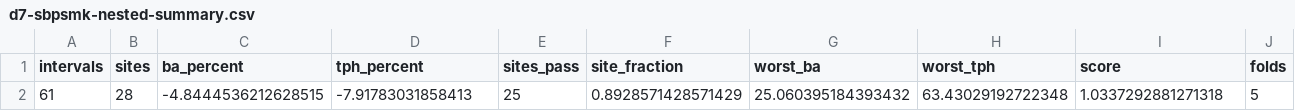
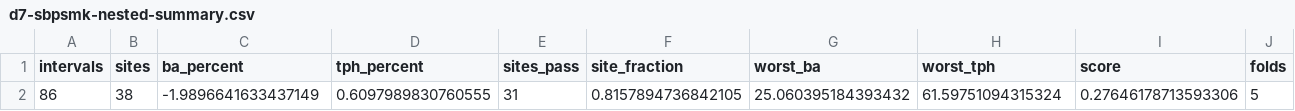
Before and after one commit to UBC-FRESH/fresh-fvsbc, a CSV file: notes/reference/calibration/d7-sbpsmk-nested-summary.csv, drawn as a sheet; removed rows and columns are numbered as before the commit, all else as after; the diff names each change by its address in the sheet, - before the commit and + after, or states it on an @@ line.

```diff
--- a/notes/reference/calibration/d7-sbpsmk-nested-summary.csv
+++ b/notes/reference/calibration/d7-sbpsmk-nested-summary.csv
-row 2: 61 | 28 | -4.8444536212628515 | -7.91783031858413 | 25 | 0.8928571428571429 | 25.060395184393432 | 63.43029192722348 | 1.0337292881271318 | 5
+row 2: 86 | 38 | -1.9896641633437149 | 0.6097989830760555 | 31 | 0.8157894736842105 | 25.060395184393432 | 61.59751094315324 | 0.27646178713593306 | 5
```
Also changed, not shown: notes/reference/calibration/d7-sbpsmk-mature-loso-summary.csv, notes/reference/calibration/d7-sbpsmk-mature-temporal-summary.csv, 5 other files.
